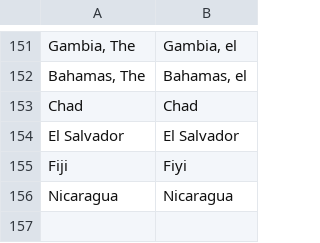
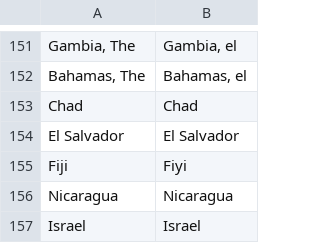
Before and after one commit to inakihdez/coronaviruspaises, a CSV file: nacionesOK.csv, drawn as a sheet; only a part is shown, gaps mark what is left out.

Commit message:
Update nacionesOK.csv

```diff
--- a/nacionesOK.csv
+++ b/nacionesOK.csv
@@ -156 +156,2 @@ Fiji,Fiyi
 Nicaragua,Nicaragua
+Israel, Israel
```
